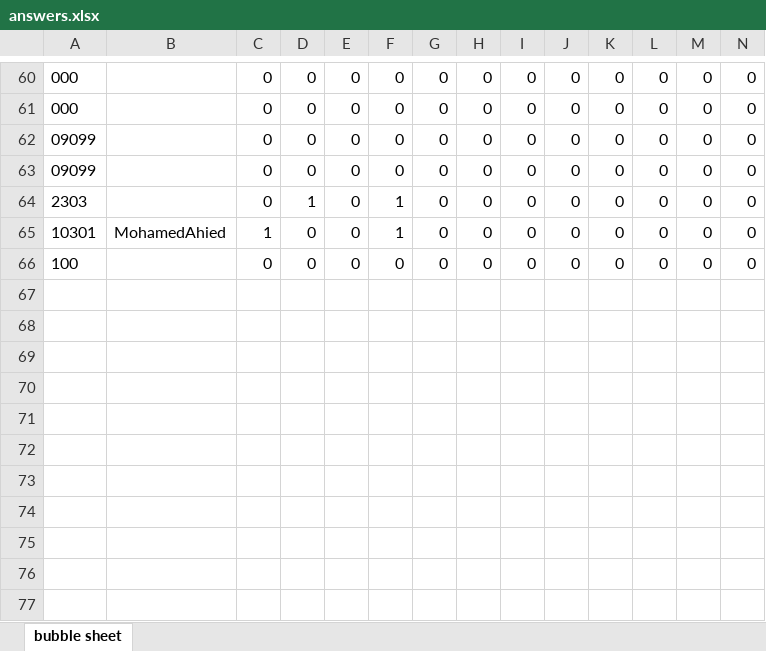
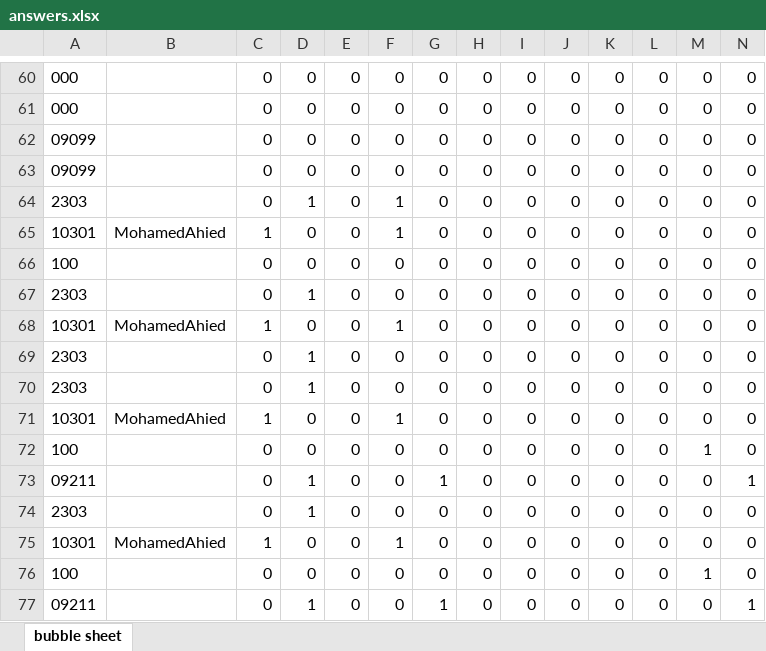
Before and after one commit to ZiadSheriif/Sa7a7LY, an Excel workbook: BubbleSheet/answers.xlsx, sheet bubble sheet, drawn as a sheet; only a part is shown, gaps mark what is left out; values as stored, in another font and other column widths than the file's, no borders; rows hold the shown columns only; the diff names each change by its address in the sheet, - before the commit and + after, or states it on an @@ line.

```diff
--- a/BubbleSheet/answers.xlsx (sheet bubble sheet)
+++ b/BubbleSheet/answers.xlsx (sheet bubble sheet)
+row 67: 2303 |  | 0 | 1 | 0 | 0 | 0 | 0 | 0 | 0 | 0 | 0 | 0 | 0
+row 68: 10301 | MohamedAhied | 1 | 0 | 0 | 1 | 0 | 0 | 0 | 0 | 0 | 0 | 0 | 0
+row 69: 2303 |  | 0 | 1 | 0 | 0 | 0 | 0 | 0 | 0 | 0 | 0 | 0 | 0
+row 70: 2303 |  | 0 | 1 | 0 | 0 | 0 | 0 | 0 | 0 | 0 | 0 | 0 | 0
+row 71: 10301 | MohamedAhied | 1 | 0 | 0 | 1 | 0 | 0 | 0 | 0 | 0 | 0 | 0 | 0
+row 72: 100 |  | 0 | 0 | 0 | 0 | 0 | 0 | 0 | 0 | 0 | 0 | 1 | 0
+row 73: 09211 |  | 0 | 1 | 0 | 0 | 1 | 0 | 0 | 0 | 0 | 0 | 0 | 1
+row 74: 2303 |  | 0 | 1 | 0 | 0 | 0 | 0 | 0 | 0 | 0 | 0 | 0 | 0
+row 75: 10301 | MohamedAhied | 1 | 0 | 0 | 1 | 0 | 0 | 0 | 0 | 0 | 0 | 0 | 0
+row 76: 100 |  | 0 | 0 | 0 | 0 | 0 | 0 | 0 | 0 | 0 | 0 | 1 | 0
+row 77: 09211 |  | 0 | 1 | 0 | 0 | 1 | 0 | 0 | 0 | 0 | 0 | 0 | 1
```
Also changed, not shown: 2 other files.
